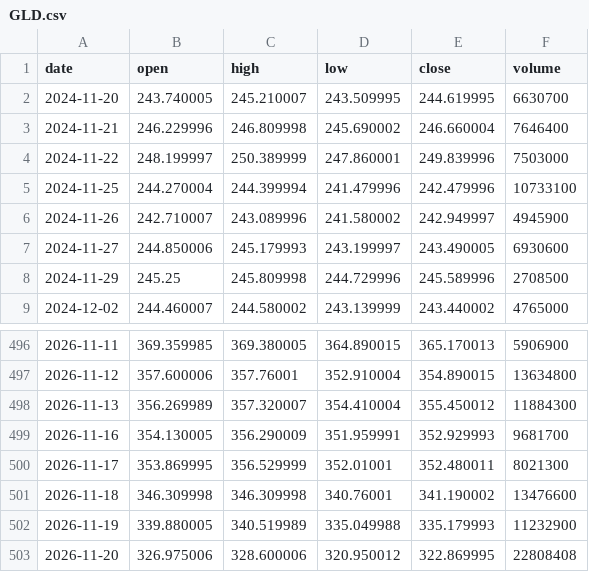
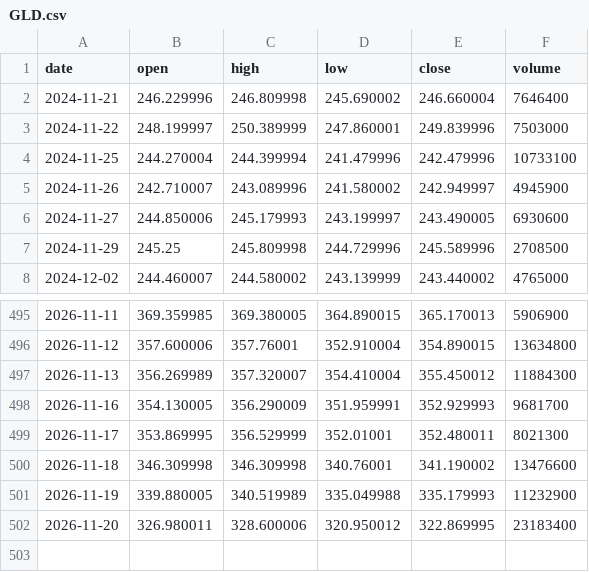
Before and after one commit to YeatIvo/TEST, a CSV file: trading-bot/data/live/GLD.csv, drawn as a sheet; only a part is shown, gaps mark what is left out.

```diff
--- a/trading-bot/data/live/GLD.csv
+++ b/trading-bot/data/live/GLD.csv
@@ -1,3 +1,2 @@
 date,open,high,low,close,volume
-2024-11-20,243.740005,245.210007,243.509995,244.619995,6630700
 2024-11-21,246.229996,246.809998,245.690002,246.660004,7646400
@@ -502,2 +501,2 @@ date,open,high,low,close,volume
 2026-11-19,339.880005,340.519989,335.049988,335.179993,11232900
-2026-11-20,326.975006,328.600006,320.950012,322.869995,22808408
+2026-11-20,326.980011,328.600006,320.950012,322.869995,23183400
```
Also changed, not shown: trading-bot/data/live/QQQ.csv, trading-bot/data/live/SPY.csv, 12 other files.
